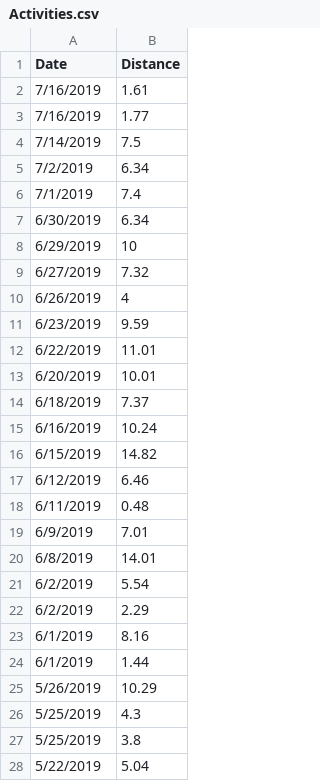
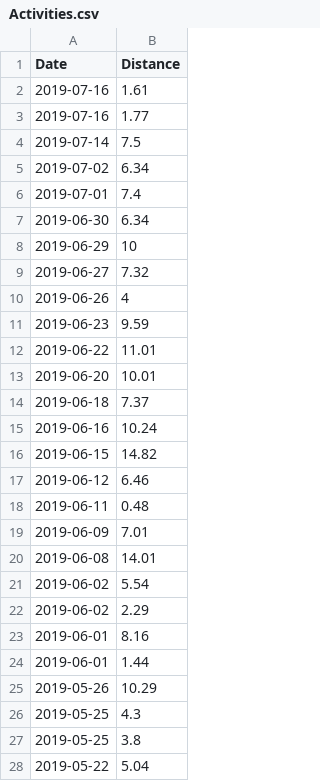
Before and after one commit to JenLDevMind/myD3creation, a CSV file: Activities.csv, drawn as a sheet; only a part is shown; the diff covers the shown part only.

Commit message:
Add files via upload

```diff
--- a/Activities.csv
+++ b/Activities.csv
@@ -1,28 +1,28 @@
 Date,Distance
-7/16/2019,1.61
-7/16/2019,1.77
-7/14/2019,7.5
-7/2/2019,6.34
-7/1/2019,7.4
-6/30/2019,6.34
-6/29/2019,10
-6/27/2019,7.32
-6/26/2019,4
-6/23/2019,9.59
-6/22/2019,11.01
-6/20/2019,10.01
-6/18/2019,7.37
-6/16/2019,10.24
-6/15/2019,14.82
-6/12/2019,6.46
-6/11/2019,0.48
-6/9/2019,7.01
-6/8/2019,14.01
-6/2/2019,5.54
-6/2/2019,2.29
-6/1/2019,8.16
-6/1/2019,1.44
-5/26/2019,10.29
-5/25/2019,4.3
-5/25/2019,3.8
-5/22/2019,5.04
+2019-07-16,1.61
+2019-07-16,1.77
+2019-07-14,7.5
+2019-07-02,6.34
+2019-07-01,7.4
+2019-06-30,6.34
+2019-06-29,10
+2019-06-27,7.32
+2019-06-26,4
+2019-06-23,9.59
+2019-06-22,11.01
+2019-06-20,10.01
+2019-06-18,7.37
+2019-06-16,10.24
+2019-06-15,14.82
+2019-06-12,6.46
+2019-06-11,0.48
+2019-06-09,7.01
+2019-06-08,14.01
+2019-06-02,5.54
+2019-06-02,2.29
+2019-06-01,8.16
+2019-06-01,1.44
+2019-05-26,10.29
+2019-05-25,4.3
+2019-05-25,3.8
+2019-05-22,5.04
```
Also changed, not shown: 4 edited cells elsewhere in this file.
